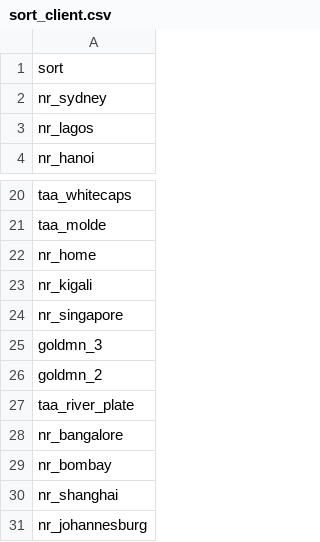
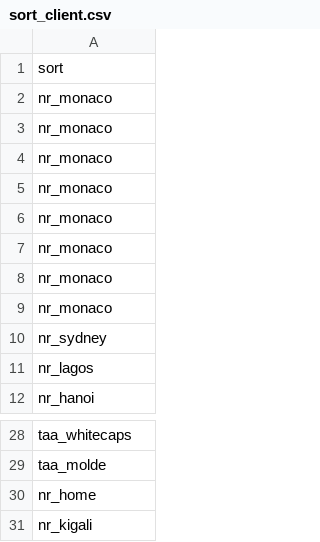
Before and after one commit to nbarbosa-git/compute_info, a CSV file: public_semanal/semanal/sort_client.csv, drawn as a sheet; only a part is shown, gaps mark what is left out.

Commit message:
semanal 404

```diff
--- a/public_semanal/semanal/sort_client.csv
+++ b/public_semanal/semanal/sort_client.csv
@@ -1,2 +1,10 @@
 sort
+nr_monaco
+nr_monaco
+nr_monaco
+nr_monaco
+nr_monaco
+nr_monaco
+nr_monaco
+nr_monaco
 nr_sydney
@@ -23,9 +31 @@ nr_home
 nr_kigali
-nr_singapore
-goldmn_3
-goldmn_2
-taa_river_plate
-nr_bangalore
-nr_bombay
-nr_shanghai
-nr_johannesburg
```
Also changed, not shown: 2 other files.
